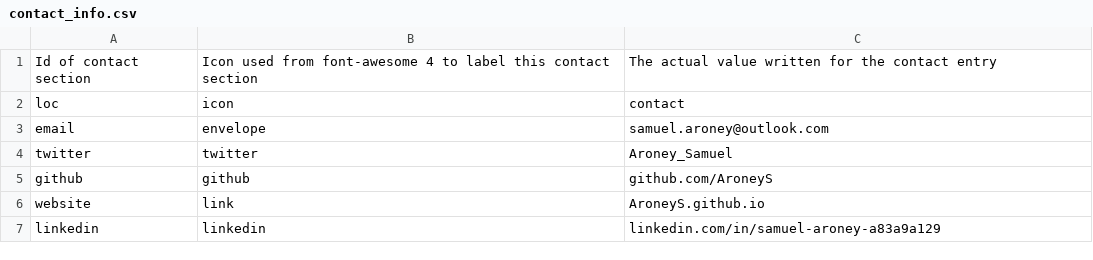
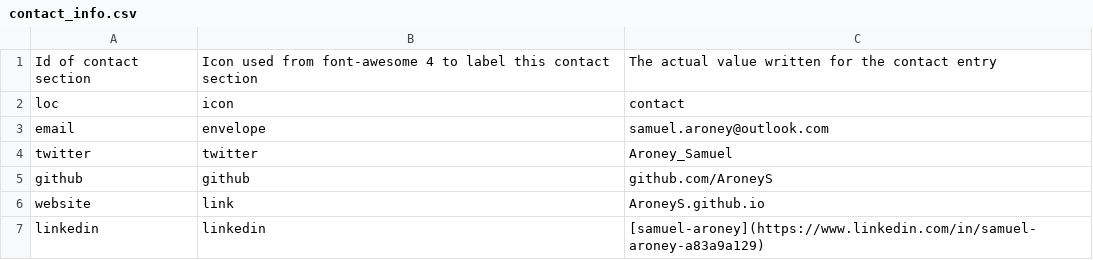
Before and after one commit to AroneyS/cv, a CSV file: data/contact_info.csv, drawn as a sheet.

```diff
--- a/data/contact_info.csv
+++ b/data/contact_info.csv
@@ -6,2 +6,2 @@ github,github,github.com/AroneyS
 website,link,AroneyS.github.io
-linkedin,linkedin,linkedin.com/in/samuel-aroney-a83a9a129
+linkedin,linkedin,[samuel-aroney](https://www.linkedin.com/in/samuel-aroney-a83a9a129)
```
Also changed, not shown: data/entries.csv, data/text_blocks.csv, 3 other files.
